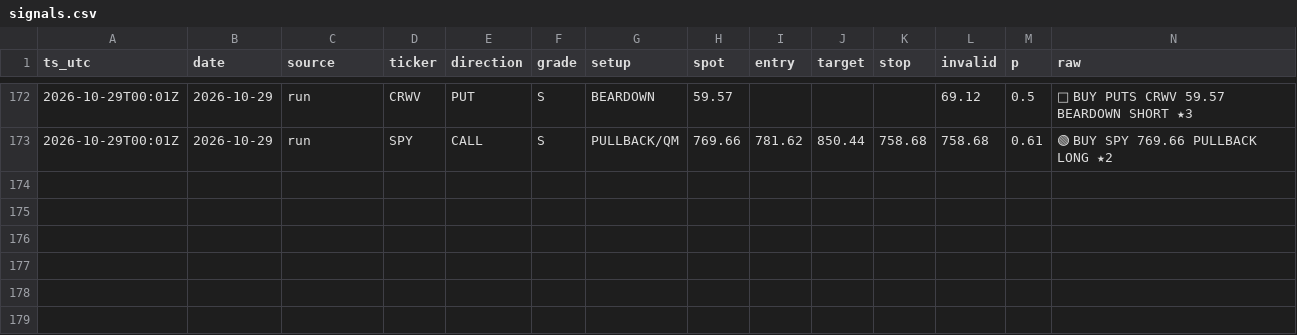
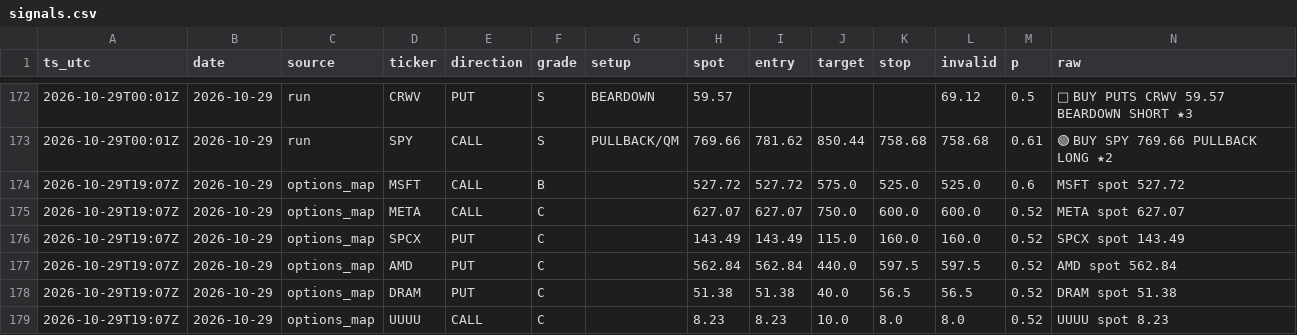
Before and after one commit to dincerorc-rgb/OptScan-1, a CSV file: state/signals.csv, drawn as a sheet; only a part is shown, gaps mark what is left out; the diff names each change by its address in the sheet, - before the commit and + after, or states it on an @@ line.

Commit message:
calib: log signals [skip ci]

```diff
--- a/state/signals.csv
+++ b/state/signals.csv
+row 174: 2026-10-29T19:07Z | 2026-10-29 | options_map | MSFT | CALL | B |  | 527.72 | 527.72 | 575.0 | 525.0 | 525.0 | 0.6 | MSFT spot 527.72
+row 175: 2026-10-29T19:07Z | 2026-10-29 | options_map | META | CALL | C |  | 627.07 | 627.07 | 750.0 | 600.0 | 600.0 | 0.52 | META spot 627.07
+row 176: 2026-10-29T19:07Z | 2026-10-29 | options_map | SPCX | PUT | C |  | 143.49 | 143.49 | 115.0 | 160.0 | 160.0 | 0.52 | SPCX spot 143.49
+row 177: 2026-10-29T19:07Z | 2026-10-29 | options_map | AMD | PUT | C |  | 562.84 | 562.84 | 440.0 | 597.5 | 597.5 | 0.52 | AMD spot 562.84
+row 178: 2026-10-29T19:07Z | 2026-10-29 | options_map | DRAM | PUT | C |  | 51.38 | 51.38 | 40.0 | 56.5 | 56.5 | 0.52 | DRAM spot 51.38
+row 179: 2026-10-29T19:07Z | 2026-10-29 | options_map | UUUU | CALL | C |  | 8.23 | 8.23 | 10.0 | 8.0 | 8.0 | 0.52 | UUUU spot 8.23
```
